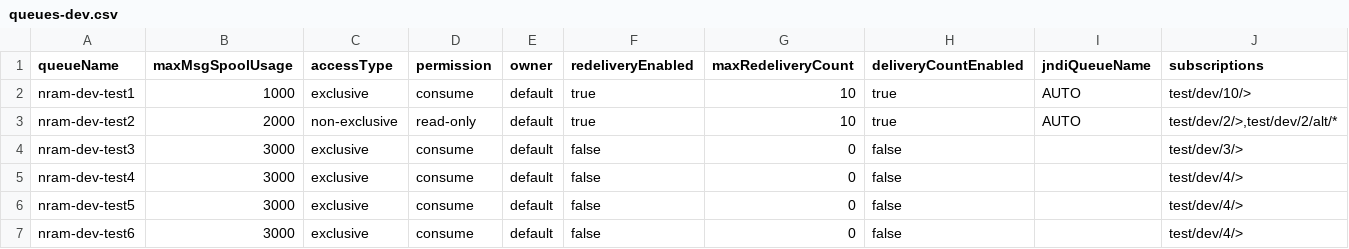
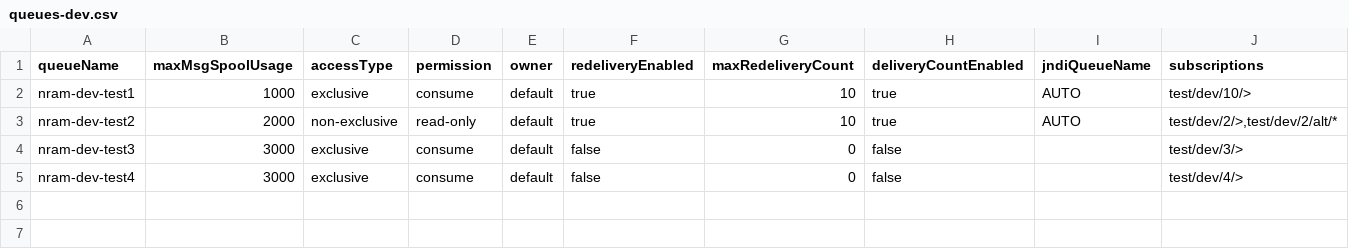
Before and after one commit to nram-solace/solace-selfservice-github, a CSV file: input/csv/NRAM/nram-cloud/queues-dev.csv, drawn as a sheet.

Commit message:
Update queues-dev.csv

```diff
--- a/input/csv/NRAM/nram-cloud/queues-dev.csv
+++ b/input/csv/NRAM/nram-cloud/queues-dev.csv
@@ -5,3 +5 @@ nram-dev-test3,3000,exclusive,consume,default,false,0,false,,test/dev/3/>
 nram-dev-test4,3000,exclusive,consume,default,false,0,false,,test/dev/4/>
-nram-dev-test5,3000,exclusive,consume,default,false,0,false,,test/dev/4/>
-nram-dev-test6,3000,exclusive,consume,default,false,0,false,,test/dev/4/>
```
